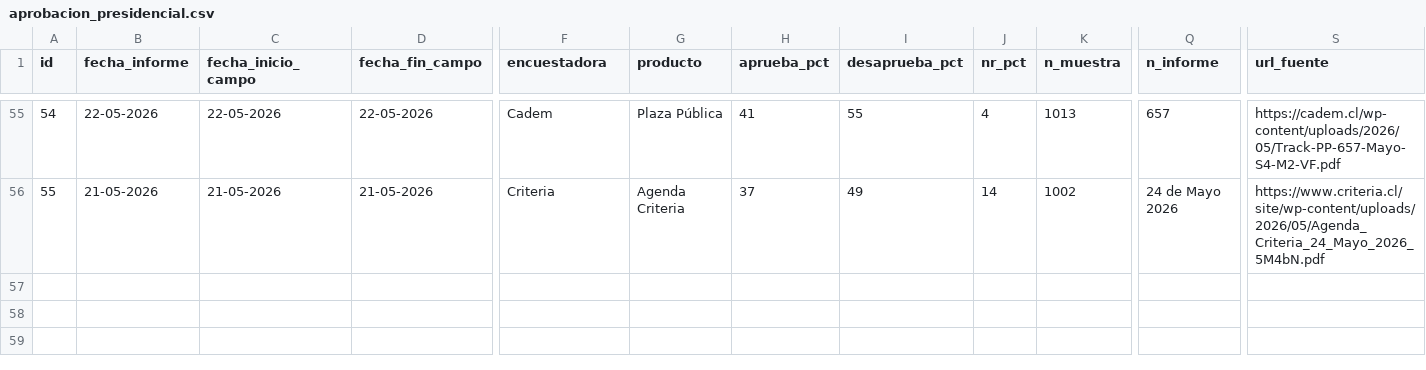
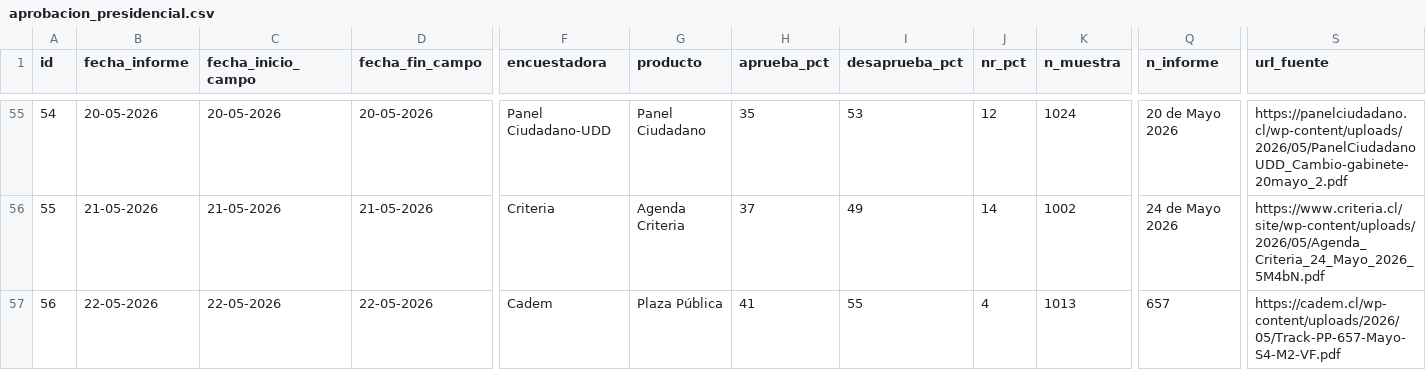
Before and after one commit to cbuzeta/aprobacion-presidencial, a CSV file: data/aprobacion_presidencial.csv, drawn as a sheet; only a part is shown, gaps mark what is left out; rows hold the shown columns only; the diff covers the shown part only; the diff names each change by its address in the sheet, - before the commit and + after, or states it on an @@ line.

```diff
--- a/data/aprobacion_presidencial.csv
+++ b/data/aprobacion_presidencial.csv
-B55 (fecha_informe): 22-05-2026
+B55 (fecha_informe): 20-05-2026
-C55 (fecha_inicio_campo): 22-05-2026
+C55 (fecha_inicio_campo): 20-05-2026
-D55 (fecha_fin_campo): 22-05-2026
+D55 (fecha_fin_campo): 20-05-2026
-F55 (encuestadora): Cadem
+F55 (encuestadora): Panel Ciudadano-UDD
-G55 (producto): Plaza Pública
+G55 (producto): Panel Ciudadano
-H55 (aprueba_pct): 41
+H55 (aprueba_pct): 35
-I55 (desaprueba_pct): 55
+I55 (desaprueba_pct): 53
-J55 (nr_pct): 4
+J55 (nr_pct): 12
-K55 (n_muestra): 1013
+K55 (n_muestra): 1024
-Q55 (n_informe): 657
+Q55 (n_informe): 20 de Mayo 2026
-S55 (url_fuente): https://cadem.cl/wp-content/uploads/2026/05/Track-PP-657-Mayo-S4-M2-VF.pdf
+S55 (url_fuente): https://panelciudadano.cl/wp-content/uploads/2026/05/PanelCiudadanoUDD_Cambio-gabinete-20mayo_2.pdf
+row 57: 56 | 22-05-2026 | 22-05-2026 | 22-05-2026 | Cadem | Plaza Pública | 41 | 55 | 4 | 1013 | 657 | https://cadem.cl/wp-content/uploads/2026/05/Track-PP-657-Mayo-S4-M2-VF.pdf
```
Also changed, not shown: 31 edited cells elsewhere in this file.
